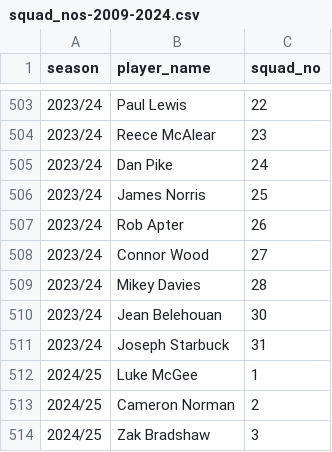
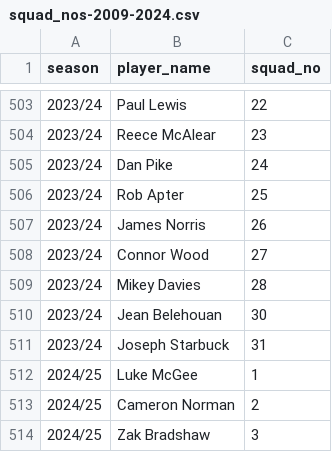
Before and after one commit to petebrown/complete-record, a CSV file: squad_nos/squad_nos-2009-2024.csv, drawn as a sheet; only a part is shown, gaps mark what is left out.

Commit message:
squad no fix

```diff
--- a/squad_nos/squad_nos-2009-2024.csv
+++ b/squad_nos/squad_nos-2009-2024.csv
@@ -505,4 +505,4 @@ season,player_name,squad_no
 2023/24,Dan Pike,24
-2023/24,James Norris,25
-2023/24,Rob Apter,26
+2023/24,Rob Apter,25
+2023/24,James Norris,26
 2023/24,Connor Wood,27
```
Also changed, not shown: squad_nos/squad_nos.csv.
